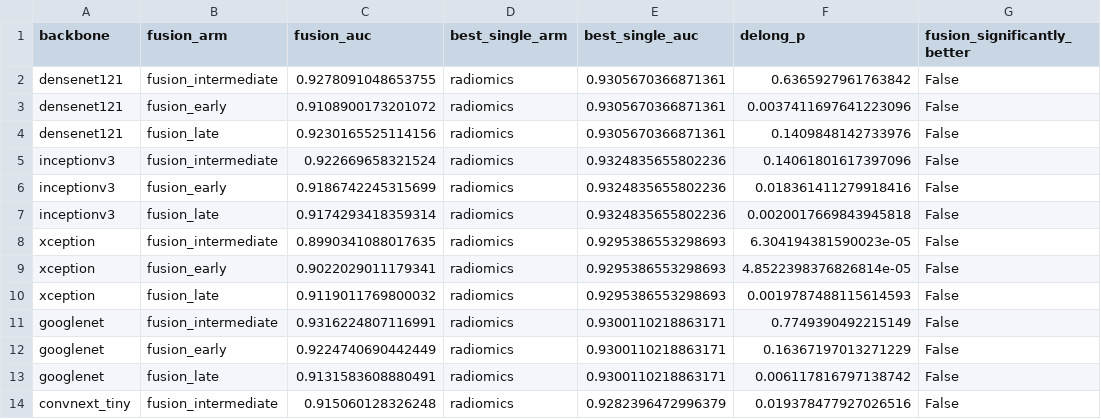
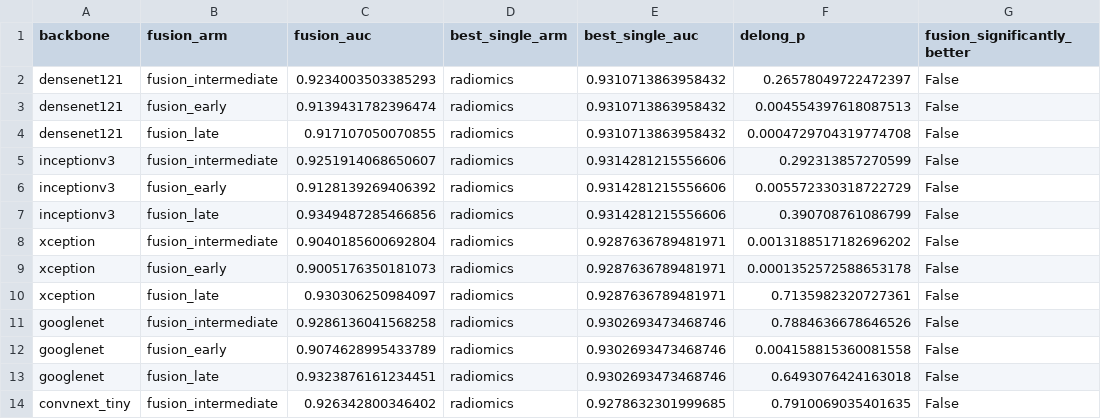
Before and after one commit to Kruwpuck/lung-nodule-fusion-xai, a CSV file: artifacts/results/fusion/delong_fusion.csv, drawn as a sheet; only a part is shown; the diff covers the shown part only.

```diff
--- a/artifacts/results/fusion/delong_fusion.csv
+++ b/artifacts/results/fusion/delong_fusion.csv
@@ -1,14 +1,14 @@
 backbone,fusion_arm,fusion_auc,best_single_arm,best_single_auc,delong_p,fusion_significantly_better
-densenet121,fusion_intermediate,0.9278091048653755,radiomics,0.9305670366871361,0.6365927961763842,False
-densenet121,fusion_early,0.9108900173201072,radiomics,0.9305670366871361,0.0037411697641223096,False
-densenet121,fusion_late,0.9230165525114156,radiomics,0.9305670366871361,0.1409848142733976,False
-inceptionv3,fusion_intermediate,0.922669658321524,radiomics,0.9324835655802236,0.14061801617397096,False
-inceptionv3,fusion_early,0.9186742245315699,radiomics,0.9324835655802236,0.018361411279918416,False
-inceptionv3,fusion_late,0.9174293418359314,radiomics,0.9324835655802236,0.0020017669843945818,False
-xception,fusion_intermediate,0.8990341088017635,radiomics,0.9295386553298693,6.304194381590023e-05,False
-xception,fusion_early,0.9022029011179341,radiomics,0.9295386553298693,4.8522398376826814e-05,False
-xception,fusion_late,0.9119011769800032,radiomics,0.9295386553298693,0.0019787488115614593,False
-googlenet,fusion_intermediate,0.9316224807116991,radiomics,0.9300110218863171,0.7749390492215149,False
-googlenet,fusion_early,0.9224740690442449,radiomics,0.9300110218863171,0.16367197013271229,False
-googlenet,fusion_late,0.9131583608880491,radiomics,0.9300110218863171,0.006117816797138742,False
-convnext_tiny,fusion_intermediate,0.915060128326248,radiomics,0.9282396472996379,0.019378477927026516,False
+densenet121,fusion_intermediate,0.9234003503385293,radiomics,0.9310713863958432,0.26578049722472397,False
+densenet121,fusion_early,0.9139431782396474,radiomics,0.9310713863958432,0.004554397618087513,False
+densenet121,fusion_late,0.917107050070855,radiomics,0.9310713863958432,0.0004729704319774708,False
+inceptionv3,fusion_intermediate,0.9251914068650607,radiomics,0.9314281215556606,0.292313857270599,False
+inceptionv3,fusion_early,0.9128139269406392,radiomics,0.9314281215556606,0.005572330318722729,False
+inceptionv3,fusion_late,0.9349487285466856,radiomics,0.9314281215556606,0.390708761086799,False
+xception,fusion_intermediate,0.9040185600692804,radiomics,0.9287636789481971,0.0013188517182696202,False
+xception,fusion_early,0.9005176350181073,radiomics,0.9287636789481971,0.0001352572588653178,False
+xception,fusion_late,0.930306250984097,radiomics,0.9287636789481971,0.7135982320727361,False
+googlenet,fusion_intermediate,0.9286136041568258,radiomics,0.9302693473468746,0.7884636678646526,False
+googlenet,fusion_early,0.9074628995433789,radiomics,0.9302693473468746,0.004158815360081558,False
+googlenet,fusion_late,0.9323876161234451,radiomics,0.9302693473468746,0.6493076424163018,False
+convnext_tiny,fusion_intermediate,0.926342800346402,radiomics,0.9278632301999685,0.7910069035401635,False
```
Also changed, not shown: 24 edited cells elsewhere in this file, artifacts/results/fusion/ablation_summary.csv, 1 other file.
